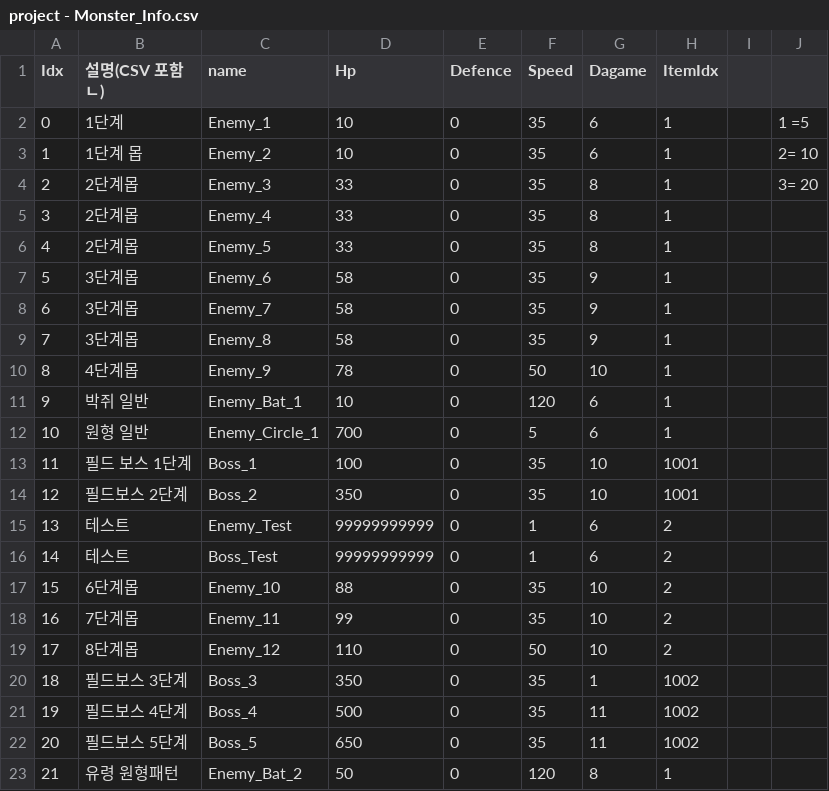
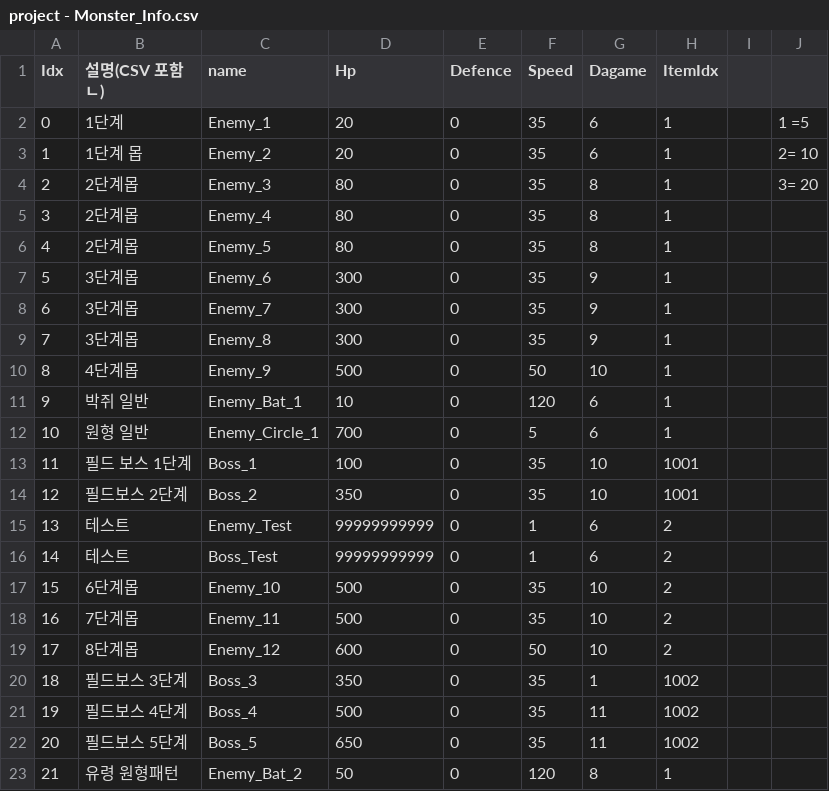
Before and after one commit to COSYSOCY/Unity_Team_Project, a CSV file: Assets/CSV/Resources/project - Monster_Info.csv, drawn as a sheet.

```diff
--- a/Assets/CSV/Resources/project - Monster_Info.csv
+++ b/Assets/CSV/Resources/project - Monster_Info.csv
@@ -1,11 +1,11 @@
 Idx,설명(CSV 포함 ㄴ),name,Hp,Defence,Speed,Dagame,ItemIdx,,
-0,1단계,Enemy_1,10,0,35,6,1,,1 =5
-1,1단계 몹,Enemy_2,10,0,35,6,1,,2= 10
-2,2단계몹,Enemy_3,33,0,35,8,1,,3= 20
-3,2단계몹,Enemy_4,33,0,35,8,1,,
-4,2단계몹,Enemy_5,33,0,35,8,1,,
-5,3단계몹,Enemy_6,58,0,35,9,1,,
-6,3단계몹,Enemy_7,58,0,35,9,1,,
-7,3단계몹,Enemy_8,58,0,35,9,1,,
-8,4단계몹,Enemy_9,78,0,50,10,1,,
+0,1단계,Enemy_1,20,0,35,6,1,,1 =5
+1,1단계 몹,Enemy_2,20,0,35,6,1,,2= 10
+2,2단계몹,Enemy_3,80,0,35,8,1,,3= 20
+3,2단계몹,Enemy_4,80,0,35,8,1,,
+4,2단계몹,Enemy_5,80,0,35,8,1,,
+5,3단계몹,Enemy_6,300,0,35,9,1,,
+6,3단계몹,Enemy_7,300,0,35,9,1,,
+7,3단계몹,Enemy_8,300,0,35,9,1,,
+8,4단계몹,Enemy_9,500,0,50,10,1,,
 9,박쥐 일반,Enemy_Bat_1,10,0,120,6,1,,
@@ -16,5 +16,5 @@ Idx,설명(CSV 포함 ㄴ),name,Hp,Defence,Speed,Dagame,ItemIdx,,
 14,테스트,Boss_Test,99999999999,0,1,6,2,,
-15,6단계몹,Enemy_10,88,0,35,10,2,,
-16,7단계몹,Enemy_11,99,0,35,10,2,,
-17,8단계몹,Enemy_12,110,0,50,10,2,,
+15,6단계몹,Enemy_10,500,0,35,10,2,,
+16,7단계몹,Enemy_11,500,0,35,10,2,,
+17,8단계몹,Enemy_12,600,0,50,10,2,,
 18,필드보스 3단계,Boss_3,350,0,35,1,1002,,
```
Also changed, not shown: Assets/CSV/Resources/project - Skill_Info.csv, 5 other files.
